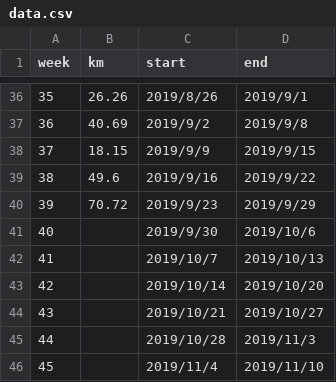
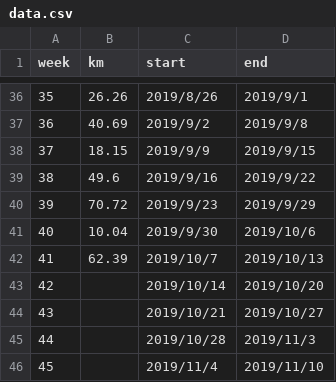
Before and after one commit to qinpeng2/robin_python_lessons, a CSV file: lec08/data.csv, drawn as a sheet; only a part is shown, gaps mark what is left out.

Commit message:
data update

```diff
--- a/lec08/data.csv
+++ b/lec08/data.csv
@@ -40,4 +40,4 @@ week,km,start,end
 39,70.72,2019/9/23,2019/9/29
-40,,2019/9/30,2019/10/6
-41,,2019/10/7,2019/10/13
+40,10.04,2019/9/30,2019/10/6
+41,62.39,2019/10/7,2019/10/13
 42,,2019/10/14,2019/10/20
```
